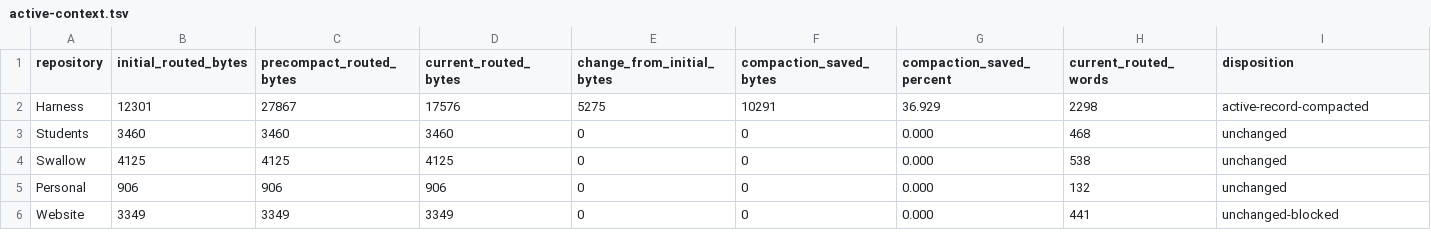
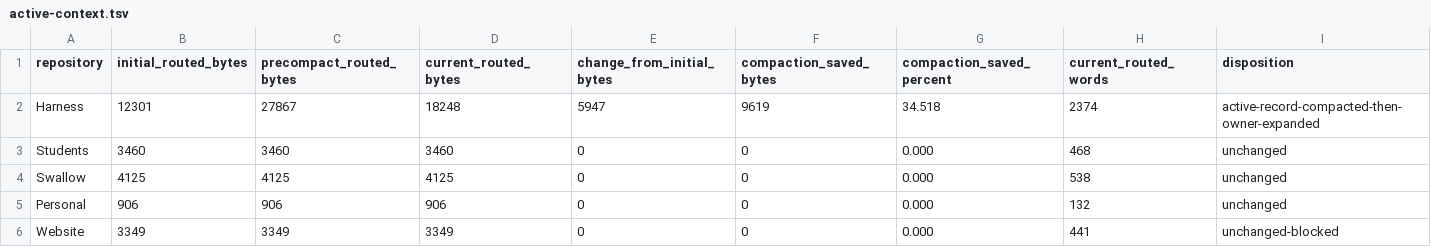
Before and after one commit to rioyokotalab/harness, a TSV file: docs/audits/har381-producer-lifecycle-closeout/active-context.tsv, drawn as a sheet.

```diff
--- a/docs/audits/har381-producer-lifecycle-closeout/active-context.tsv
+++ b/docs/audits/har381-producer-lifecycle-closeout/active-context.tsv
@@ -1,3 +1,3 @@
 repository	initial_routed_bytes	precompact_routed_bytes	current_routed_bytes	change_from_initial_bytes	compaction_saved_bytes	compaction_saved_percent	current_routed_words	disposition
-Harness	12301	27867	17576	5275	10291	36.929	2298	active-record-compacted
+Harness	12301	27867	18248	5947	9619	34.518	2374	active-record-compacted-then-owner-expanded
 Students	3460	3460	3460	0	0	0.000	468	unchanged
```
Also changed, not shown: docs/audits/har381-producer-lifecycle-closeout/closeout-sequence.tsv, 2 other files.
